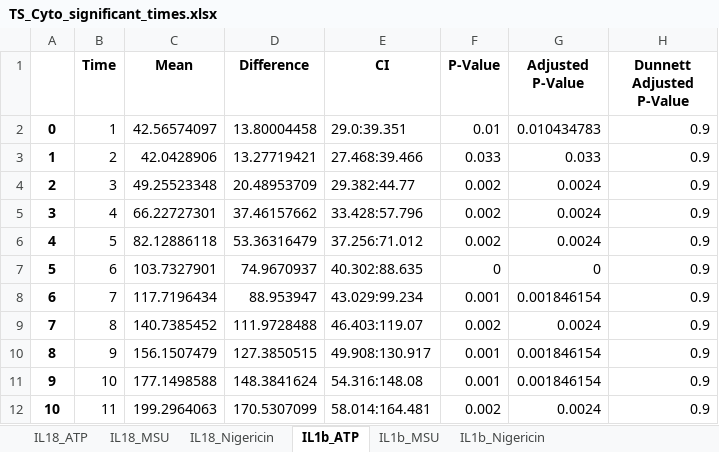
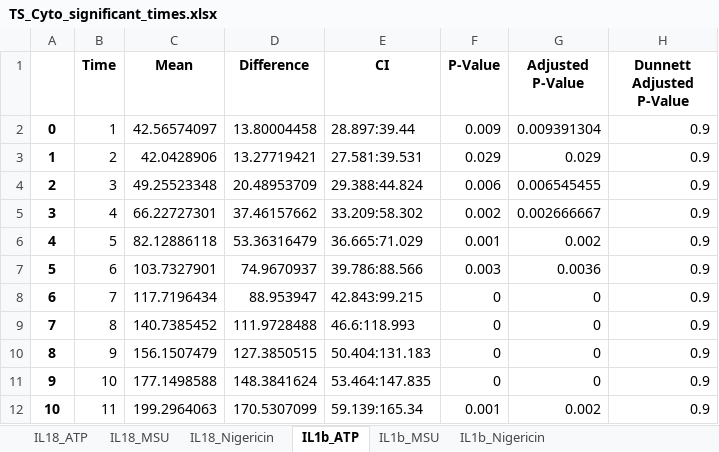
Before and after one commit to rpotter6298/temporal_cytokine_inflammasome, an Excel workbook: reports/TS_Cyto_significant_times.xlsx, sheet IL1b_ATP, drawn as a sheet; only a part is shown; values as stored, in another font and other column widths than the file's, no borders; the diff covers the shown part only; the diff names each change by its address in the sheet, - before the commit and + after, or states it on an @@ line.

```diff
--- a/reports/TS_Cyto_significant_times.xlsx (sheet IL1b_ATP)
+++ b/reports/TS_Cyto_significant_times.xlsx (sheet IL1b_ATP)
-E2 (CI): 29.0:39.351
+E2 (CI): 28.897:39.44
-F2 (P-Value): 0.01
+F2 (P-Value): 0.009
-G2 (Adjusted P-Value): 0.010434783
+G2 (Adjusted P-Value): 0.009391304
-E3 (CI): 27.468:39.466
+E3 (CI): 27.581:39.531
-F3 (P-Value): 0.033
+F3 (P-Value): 0.029
-G3 (Adjusted P-Value): 0.033
+G3 (Adjusted P-Value): 0.029
-E4 (CI): 29.382:44.77
+E4 (CI): 29.388:44.824
-F4 (P-Value): 0.002
+F4 (P-Value): 0.006
-G4 (Adjusted P-Value): 0.0024
+G4 (Adjusted P-Value): 0.006545455
-E5 (CI): 33.428:57.796
+E5 (CI): 33.209:58.302
-G5 (Adjusted P-Value): 0.0024
+G5 (Adjusted P-Value): 0.002666667
-E6 (CI): 37.256:71.012
+E6 (CI): 36.665:71.029
-F6 (P-Value): 0.002
+F6 (P-Value): 0.001
-G6 (Adjusted P-Value): 0.0024
+G6 (Adjusted P-Value): 0.002
-E7 (CI): 40.302:88.635
+E7 (CI): 39.786:88.566
-F7 (P-Value): 0
+F7 (P-Value): 0.003
-G7 (Adjusted P-Value): 0
+G7 (Adjusted P-Value): 0.0036
-E8 (CI): 43.029:99.234
+E8 (CI): 42.843:99.215
-F8 (P-Value): 0.001
+F8 (P-Value): 0
-G8 (Adjusted P-Value): 0.001846154
+G8 (Adjusted P-Value): 0
-E9 (CI): 46.403:119.07
+E9 (CI): 46.6:118.993
-F9 (P-Value): 0.002
+F9 (P-Value): 0
-G9 (Adjusted P-Value): 0.0024
+G9 (Adjusted P-Value): 0
-E10 (CI): 49.908:130.917
+E10 (CI): 50.404:131.183
-F10:F11 (P-Value): 0.001
+F10:F11 (P-Value): 0
-G10:G11 (Adjusted P-Value): 0.001846154
+G10:G11 (Adjusted P-Value): 0
-E11 (CI): 54.316:148.08
+E11 (CI): 53.464:147.835
-E12 (CI): 58.014:164.481
+E12 (CI): 59.139:165.34
-F12 (P-Value): 0.002
+F12 (P-Value): 0.001
-G12 (Adjusted P-Value): 0.0024
+G12 (Adjusted P-Value): 0.002
```
Also changed, not shown: 37 edited cells elsewhere in this sheet, sheet IL1b_MSU, sheet IL18_ATP, sheet IL18_MSU, sheet IL18_Nigericin, sheet IL1b_Nigericin, reports/TS_Speck_significant_times.xlsx, reports/modifier_impact_TS_Speck.xlsx, 30 other files.
